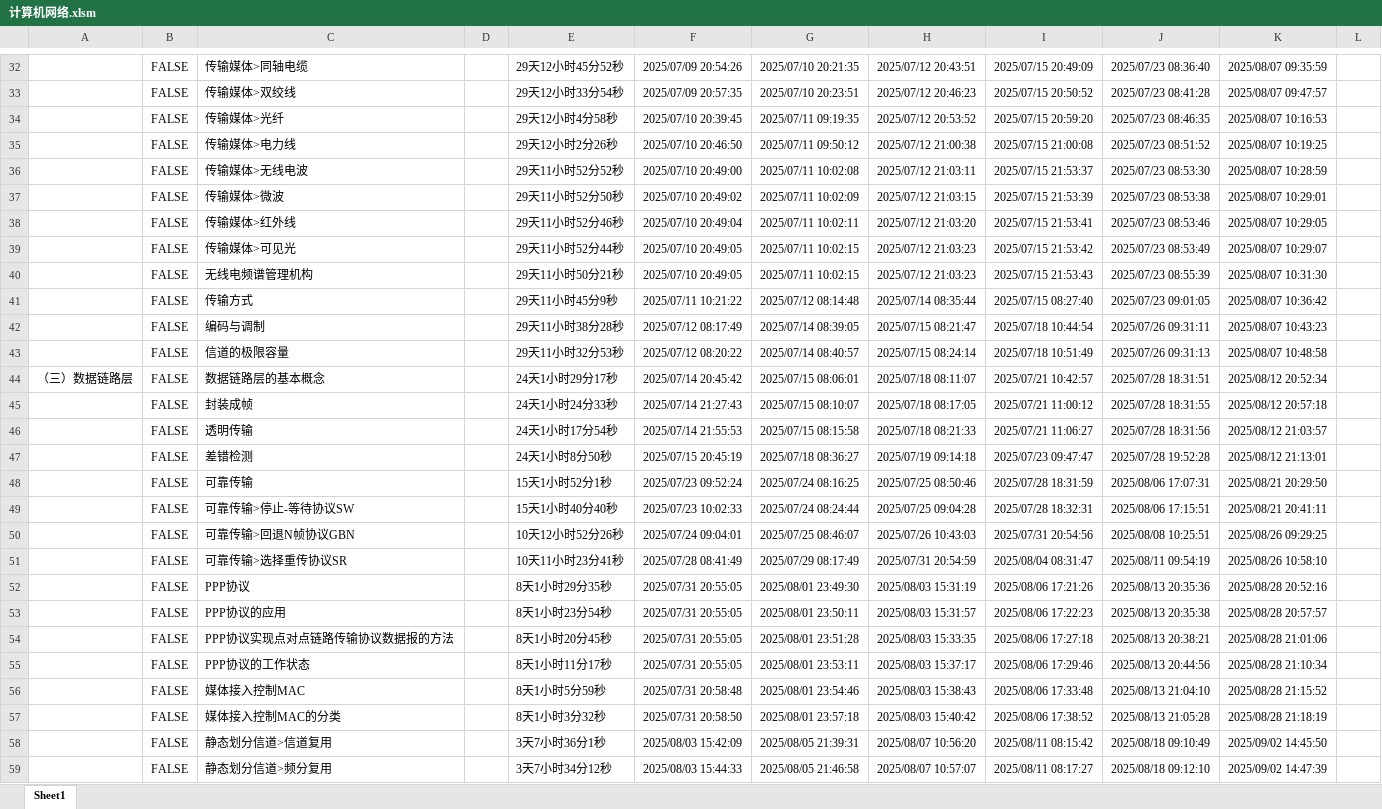
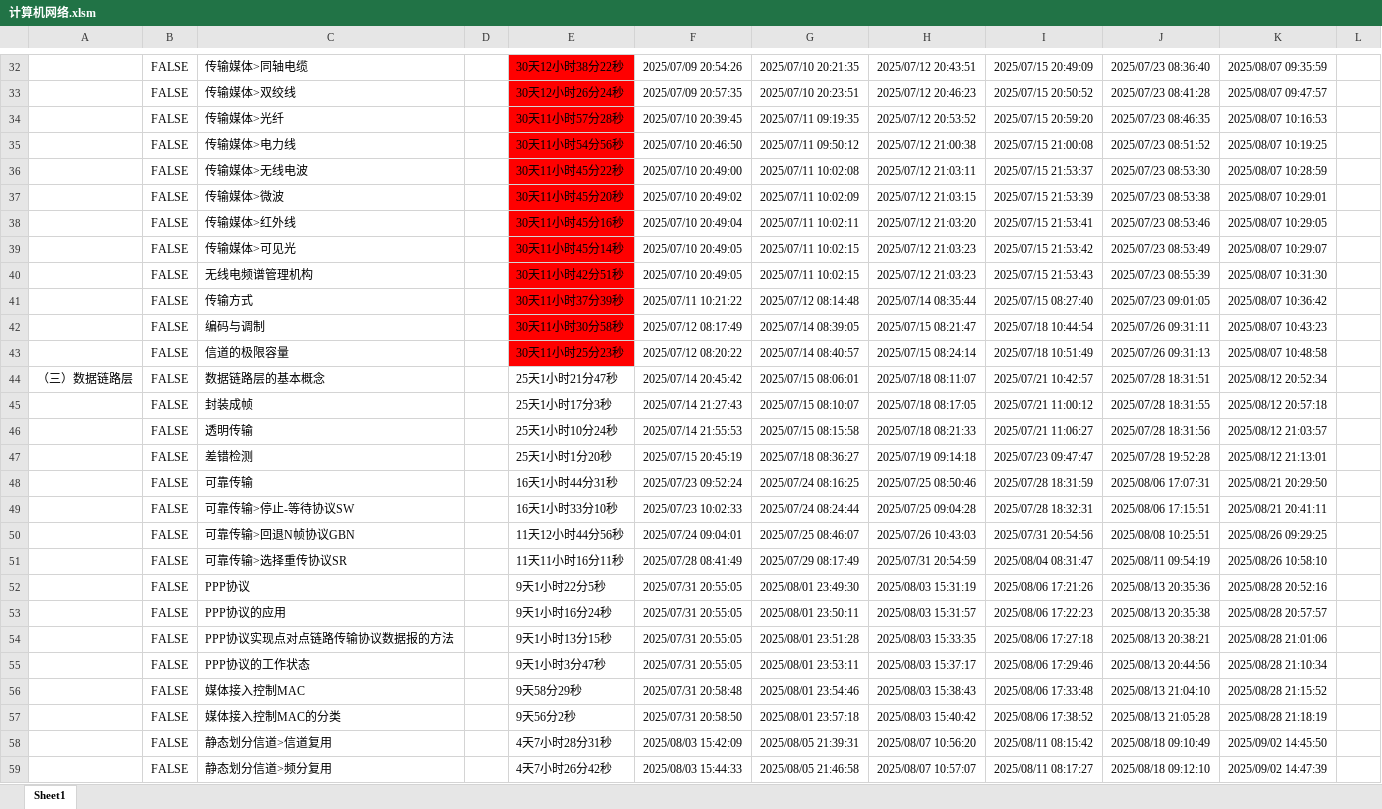
Before and after one commit to starfruit-gh/BasicKnowledge_checklist, an Excel workbook: 计算机网络.xlsm, sheet Sheet1, drawn as a sheet; only a part is shown, gaps mark what is left out; values as stored, in another font and other column widths than the file's, no borders; charts and pictures not drawn; the diff covers the shown part only; the diff names each change by its address in the sheet, - before the commit and + after, or states it on an @@ line.

```diff
--- a/计算机网络.xlsm (sheet Sheet1)
+++ b/计算机网络.xlsm (sheet Sheet1)
-E32:E43 fill: none
+E32:E43 fill: #FF0000
-E32: 29天12小时45分52秒
+E32: 30天12小时38分22秒
-E33: 29天12小时33分54秒
+E33: 30天12小时26分24秒
-E34: 29天12小时4分58秒
+E34: 30天11小时57分28秒
-E35: 29天12小时2分26秒
+E35: 30天11小时54分56秒
-E36: 29天11小时52分52秒
+E36: 30天11小时45分22秒
-E37: 29天11小时52分50秒
+E37: 30天11小时45分20秒
-E38: 29天11小时52分46秒
+E38: 30天11小时45分16秒
-E39: 29天11小时52分44秒
+E39: 30天11小时45分14秒
-E40: 29天11小时50分21秒
+E40: 30天11小时42分51秒
-E41: 29天11小时45分9秒
+E41: 30天11小时37分39秒
-E42: 29天11小时38分28秒
+E42: 30天11小时30分58秒
-E43: 29天11小时32分53秒
+E43: 30天11小时25分23秒
-E44: 24天1小时29分17秒
+E44: 25天1小时21分47秒
-E45: 24天1小时24分33秒
+E45: 25天1小时17分3秒
-E46: 24天1小时17分54秒
+E46: 25天1小时10分24秒
-E47: 24天1小时8分50秒
+E47: 25天1小时1分20秒
-E48: 15天1小时52分1秒
+E48: 16天1小时44分31秒
-E49: 15天1小时40分40秒
+E49: 16天1小时33分10秒
-E50: 10天12小时52分26秒
+E50: 11天12小时44分56秒
-E51: 10天11小时23分41秒
+E51: 11天11小时16分11秒
-E52: 8天1小时29分35秒
+E52: 9天1小时22分5秒
-E53: 8天1小时23分54秒
+E53: 9天1小时16分24秒
-E54: 8天1小时20分45秒
+E54: 9天1小时13分15秒
-E55: 8天1小时11分17秒
+E55: 9天1小时3分47秒
-E56: 8天1小时5分59秒
+E56: 9天58分29秒
-E57: 8天1小时3分32秒
+E57: 9天56分2秒
-E58: 3天7小时36分1秒
+E58: 4天7小时28分31秒
-E59: 3天7小时34分12秒
+E59: 4天7小时26分42秒
```
Also changed, not shown: 204 edited cells and cell formats elsewhere in this sheet, charts or pictures.
